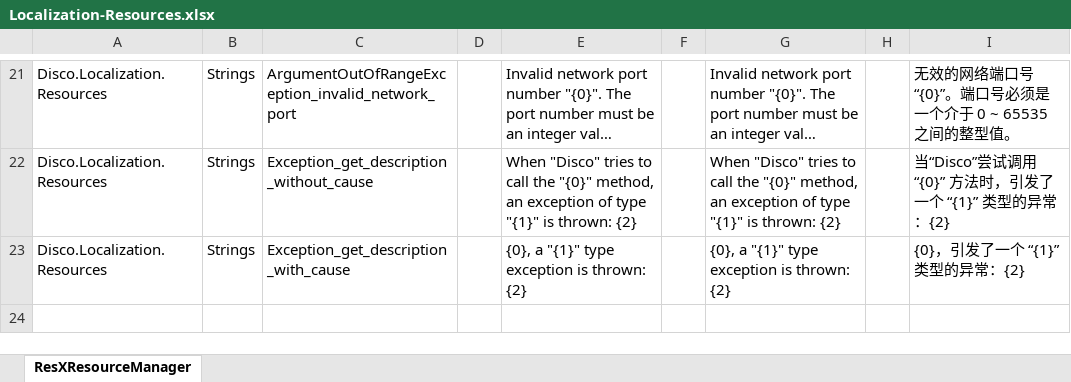
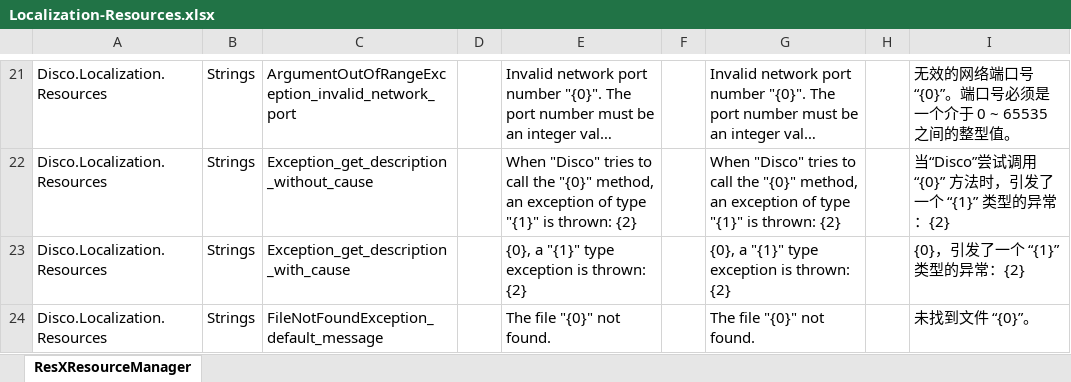
Before and after one commit to niacomsoft/disco, an Excel workbook: assets/Localization-Resources.xlsx, sheet ResXResourceManager, drawn as a sheet; only a part is shown, gaps mark what is left out; long unchanged cells end in …; values as stored, in another font and other column widths than the file's, no borders; the diff names each change by its address in the sheet, - before the commit and + after, or states it on an @@ line.

```diff
--- a/assets/Localization-Resources.xlsx (sheet ResXResourceManager)
+++ b/assets/Localization-Resources.xlsx (sheet ResXResourceManager)
+row 24: Disco.Localization.Resources | Strings | FileNotFoundException_default_message |  | The file "{0}" not found. |  | The file "{0}" not found. |  | 未找到文件 “{0}”。
```
Also changed, not shown: 9 other files.
